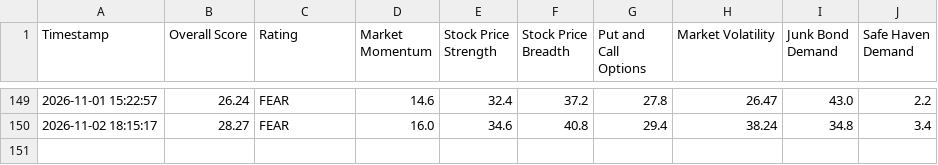
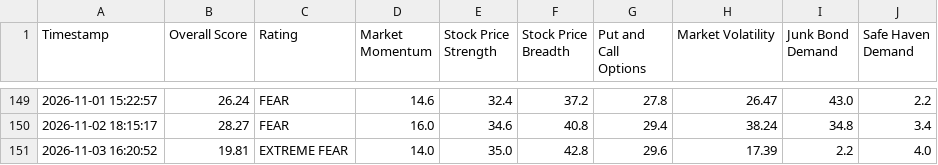
Before and after one commit to adilelam-pixel/fear-and-greed-bot, a CSV file: fear_and_greed_history.csv, drawn as a sheet; only a part is shown, gaps mark what is left out; the diff names each change by its address in the sheet, - before the commit and + after, or states it on an @@ line.

```diff
--- a/fear_and_greed_history.csv
+++ b/fear_and_greed_history.csv
+row 151: 2026-11-03 16:20:52 | 19.81 | EXTREME FEAR | 14.0 | 35.0 | 42.8 | 29.6 | 17.39 | 2.2 | 4.0
```
